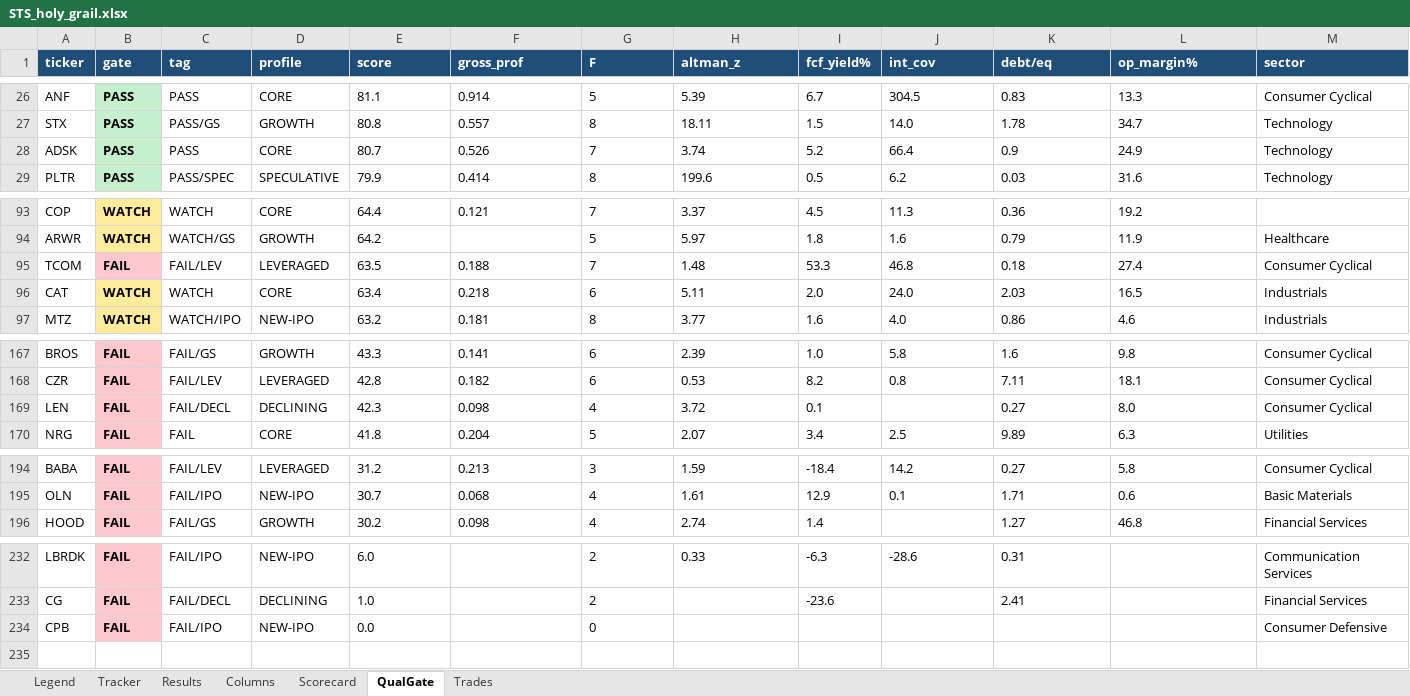
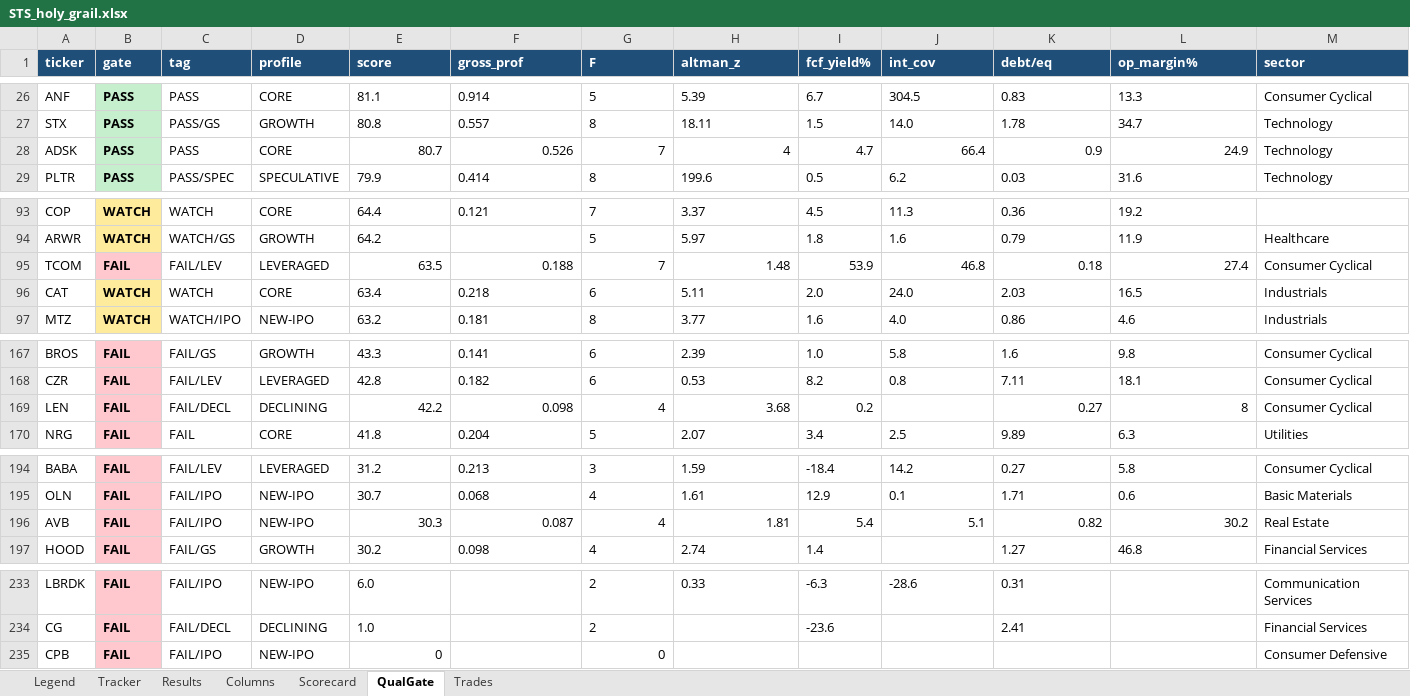
Before and after one commit to gjv-81/slowswing, an Excel workbook: STS_holy_grail.xlsx, sheet QualGate, drawn as a sheet; only a part is shown, gaps mark what is left out; values as stored, in another font and other column widths than the file's, no borders; addresses are those after the commit; rows hold the shown columns only; the diff names each change by its address in the sheet, - before the commit and + after, or states it on an @@ line.

```diff
--- a/STS_holy_grail.xlsx (sheet QualGate)
+++ b/STS_holy_grail.xlsx (sheet QualGate)
-E28:G28 alignment: left
+E28:G28 alignment: right
-H28 (altman_z): 3.74
+H28 (altman_z): 4
-I28 (fcf_yield%): 5.2
+I28 (fcf_yield%): 4.7
-J28:L28 alignment: left
+J28:L28 alignment: right
-E95:H95 alignment: left
+E95:H95 alignment: right
-I95 (fcf_yield%): 53.3
+I95 (fcf_yield%): 53.9
-J95:L95 alignment: left
+J95:L95 alignment: right
-E169 (score): 42.3
+E169 (score): 42.2
-F169:G169 alignment: left
+F169:G169 alignment: right
-H169 (altman_z): 3.72
+H169 (altman_z): 3.68
-I169 (fcf_yield%): 0.1
+I169 (fcf_yield%): 0.2
-K169 alignment: left
+K169 alignment: right
-L169 (op_margin%): 8.0
+L169 (op_margin%): 8
+row 196: AVB | FAIL | FAIL/IPO | NEW-IPO | 30.3 | 0.087 | 4 | 1.81 | 5.4 | 5.1 | 0.82 | 30.2 | Real Estate
-E235 (score): 0.0
+E235 (score): 0
-G235 alignment: left
+G235 alignment: right
```
Also changed, not shown: sheet Tracker, sheet Results, sheet Scorecard, sheet Trades, STS_holy_grail_v2.xlsx, sts_ml_paper_tracker.xlsx, 15 other files.
